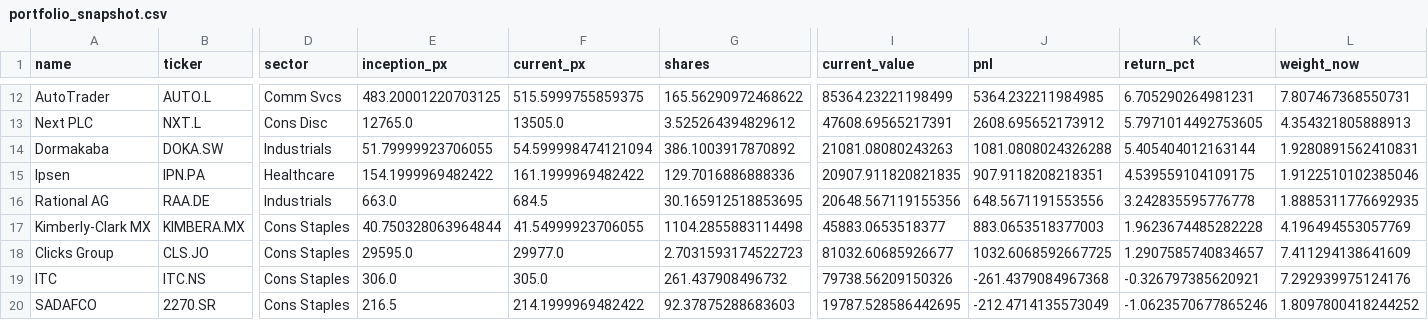
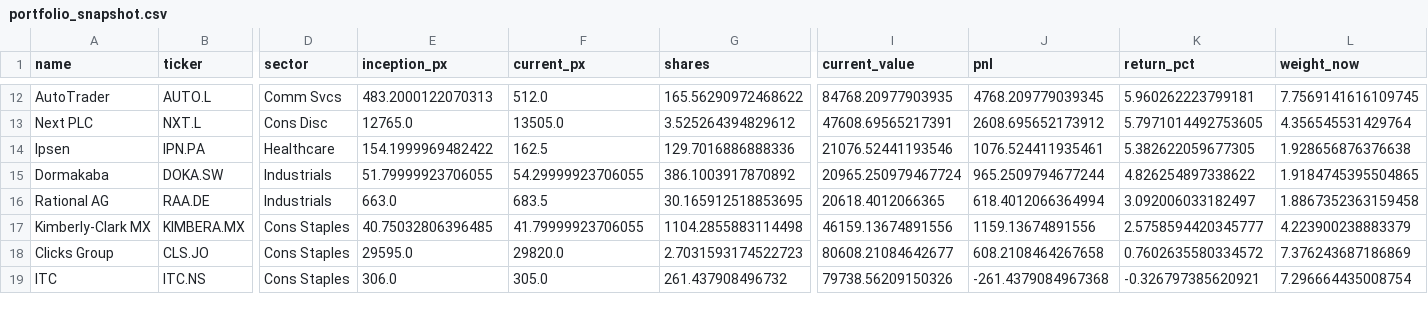
Before and after one commit to CGreen274/SIA_Portfolio_Dashboard, a CSV file: data/outputs/portfolio_snapshot.csv, drawn as a sheet; only a part is shown, gaps mark what is left out; removed rows and columns are numbered as before the commit, all else as after; rows hold the shown columns only; the diff covers the shown part only; the diff names each change by its address in the sheet, - before the commit and + after, or states it on an @@ line.

```diff
--- a/data/outputs/portfolio_snapshot.csv
+++ b/data/outputs/portfolio_snapshot.csv
-E12 (inception_px): 483.20001220703125
+E12 (inception_px): 483.2000122070313
-F12 (current_px): 515.5999755859375
+F12 (current_px): 512.0
-I12 (current_value): 85364.23221198499
+I12 (current_value): 84768.20977903935
-J12 (pnl): 5364.232211984985
+J12 (pnl): 4768.209779039345
-K12 (return_pct): 6.705290264981231
+K12 (return_pct): 5.960262223799181
-L12 (weight_now): 7.807467368550731
+L12 (weight_now): 7.7569141616109745
-L13 (weight_now): 4.354321805888913
+L13 (weight_now): 4.356545531429764
-row 14: Dormakaba | DOKA.SW | Industrials | 51.79999923706055 | 54.599998474121094 | 386.1003917870892 | 21081.08080243263 | 1081.0808024326288 | 5.405404012163144 | 1.9280891562410831
-F14 (current_px): 161.1999969482422
+F14 (current_px): 162.5
-I14 (current_value): 20907.911820821835
+I14 (current_value): 21076.52441193546
-J14 (pnl): 907.9118208218351
+J14 (pnl): 1076.524411935461
-K14 (return_pct): 4.539559104109175
+K14 (return_pct): 5.382622059677305
-L14 (weight_now): 1.9122510102385046
+L14 (weight_now): 1.928656876376638
+row 15: Dormakaba | DOKA.SW | Industrials | 51.79999923706055 | 54.29999923706055 | 386.1003917870892 | 20965.250979467724 | 965.2509794677244 | 4.826254897338622 | 1.9184745395504865
-F16 (current_px): 684.5
+F16 (current_px): 683.5
-I16 (current_value): 20648.567119155356
+I16 (current_value): 20618.4012066365
-J16 (pnl): 648.5671191553556
+J16 (pnl): 618.4012066364994
-K16 (return_pct): 3.242835595776778
+K16 (return_pct): 3.092006033182497
-L16 (weight_now): 1.8885311776692935
+L16 (weight_now): 1.8867352363159458
-E17 (inception_px): 40.750328063964844
+E17 (inception_px): 40.75032806396485
-F17 (current_px): 41.54999923706055
+F17 (current_px): 41.79999923706055
-I17 (current_value): 45883.0653518377
+I17 (current_value): 46159.13674891556
-J17 (pnl): 883.0653518377003
+J17 (pnl): 1159.13674891556
-K17 (return_pct): 1.9623674485282228
+K17 (return_pct): 2.5758594420345777
-L17 (weight_now): 4.196494553057769
+L17 (weight_now): 4.223900238883379
-F18 (current_px): 29977.0
+F18 (current_px): 29820.0
-I18 (current_value): 81032.60685926677
+I18 (current_value): 80608.21084642677
-J18 (pnl): 1032.6068592667725
+J18 (pnl): 608.2108464267658
-K18 (return_pct): 1.2907585740834657
+K18 (return_pct): 0.7602635580334572
-L18 (weight_now): 7.411294138641609
+L18 (weight_now): 7.376243687186869
-L19 (weight_now): 7.292939975124176
+L19 (weight_now): 7.296664435008754
-row 20: SADAFCO | 2270.SR | Cons Staples | 216.5 | 214.1999969482422 | 92.37875288683603 | 19787.528586442695 | -212.4714135573049 | -1.0623570677865246 | 1.8097800418244252
```
Also changed, not shown: 2 added rows, 2 removed rows and 30 edited cells elsewhere in this file, data/outputs/portfolio_screen_final20.csv, data/outputs/trade_log.csv, 1 other file.
